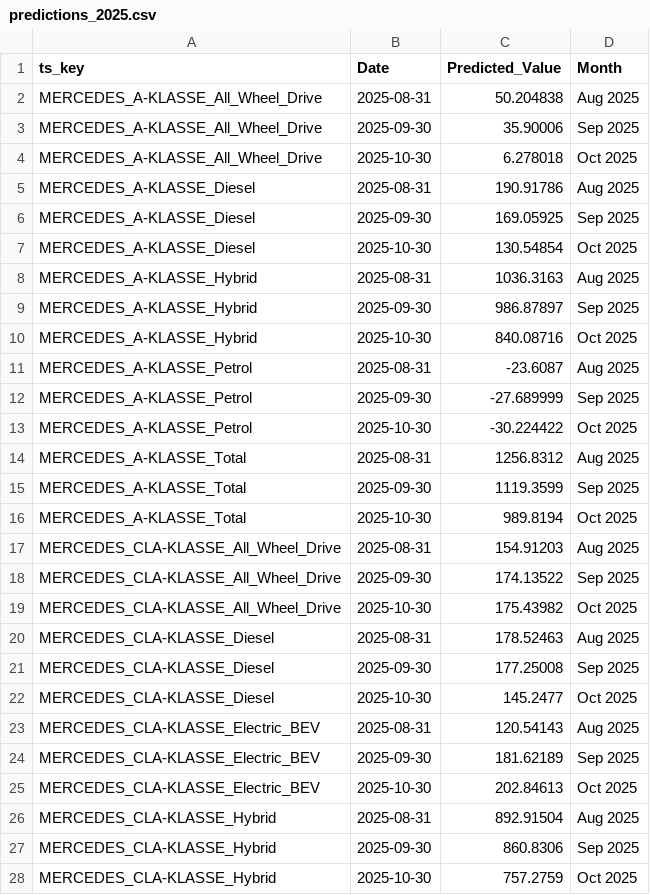
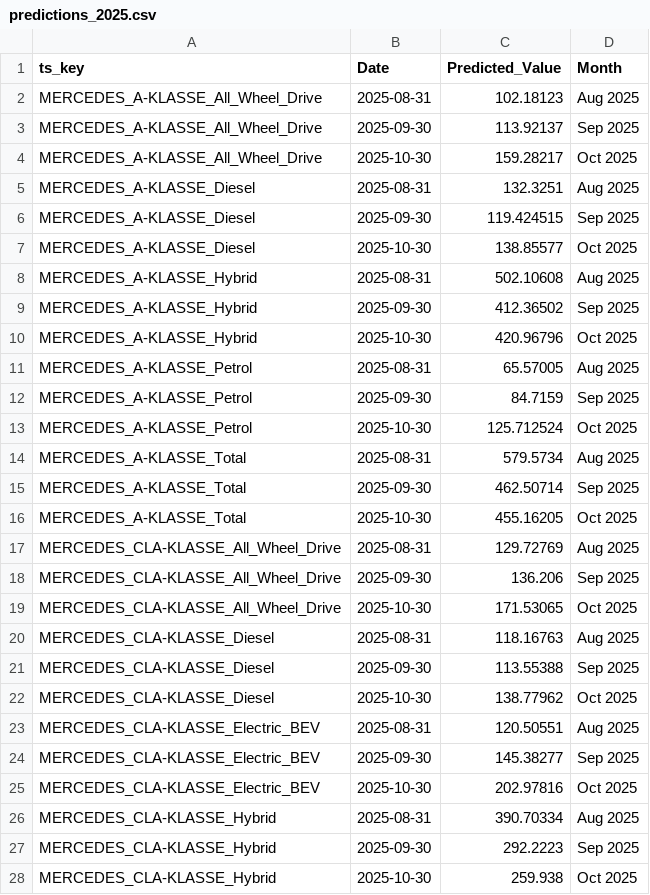
Before and after one commit to john2408/neural_networks_project_hdm, a CSV file: models/lstm/predictions/predictions_2025.csv, drawn as a sheet; only a part is shown; the diff covers the shown part only.

Commit message:
LSTM multivariate

```diff
--- a/models/lstm/predictions/predictions_2025.csv
+++ b/models/lstm/predictions/predictions_2025.csv
@@ -1,28 +1,28 @@
 ts_key,Date,Predicted_Value,Month
-MERCEDES_A-KLASSE_All_Wheel_Drive,2025-08-31,50.204838,Aug 2025
-MERCEDES_A-KLASSE_All_Wheel_Drive,2025-09-30,35.90006,Sep 2025
-MERCEDES_A-KLASSE_All_Wheel_Drive,2025-10-30,6.278018,Oct 2025
-MERCEDES_A-KLASSE_Diesel,2025-08-31,190.91786,Aug 2025
-MERCEDES_A-KLASSE_Diesel,2025-09-30,169.05925,Sep 2025
-MERCEDES_A-KLASSE_Diesel,2025-10-30,130.54854,Oct 2025
-MERCEDES_A-KLASSE_Hybrid,2025-08-31,1036.3163,Aug 2025
-MERCEDES_A-KLASSE_Hybrid,2025-09-30,986.87897,Sep 2025
-MERCEDES_A-KLASSE_Hybrid,2025-10-30,840.08716,Oct 2025
-MERCEDES_A-KLASSE_Petrol,2025-08-31,-23.6087,Aug 2025
-MERCEDES_A-KLASSE_Petrol,2025-09-30,-27.689999,Sep 2025
-MERCEDES_A-KLASSE_Petrol,2025-10-30,-30.224422,Oct 2025
-MERCEDES_A-KLASSE_Total,2025-08-31,1256.8312,Aug 2025
-MERCEDES_A-KLASSE_Total,2025-09-30,1119.3599,Sep 2025
-MERCEDES_A-KLASSE_Total,2025-10-30,989.8194,Oct 2025
-MERCEDES_CLA-KLASSE_All_Wheel_Drive,2025-08-31,154.91203,Aug 2025
-MERCEDES_CLA-KLASSE_All_Wheel_Drive,2025-09-30,174.13522,Sep 2025
-MERCEDES_CLA-KLASSE_All_Wheel_Drive,2025-10-30,175.43982,Oct 2025
-MERCEDES_CLA-KLASSE_Diesel,2025-08-31,178.52463,Aug 2025
-MERCEDES_CLA-KLASSE_Diesel,2025-09-30,177.25008,Sep 2025
-MERCEDES_CLA-KLASSE_Diesel,2025-10-30,145.2477,Oct 2025
-MERCEDES_CLA-KLASSE_Electric_BEV,2025-08-31,120.54143,Aug 2025
-MERCEDES_CLA-KLASSE_Electric_BEV,2025-09-30,181.62189,Sep 2025
-MERCEDES_CLA-KLASSE_Electric_BEV,2025-10-30,202.84613,Oct 2025
-MERCEDES_CLA-KLASSE_Hybrid,2025-08-31,892.91504,Aug 2025
-MERCEDES_CLA-KLASSE_Hybrid,2025-09-30,860.8306,Sep 2025
-MERCEDES_CLA-KLASSE_Hybrid,2025-10-30,757.2759,Oct 2025
+MERCEDES_A-KLASSE_All_Wheel_Drive,2025-08-31,102.18123,Aug 2025
+MERCEDES_A-KLASSE_All_Wheel_Drive,2025-09-30,113.92137,Sep 2025
+MERCEDES_A-KLASSE_All_Wheel_Drive,2025-10-30,159.28217,Oct 2025
+MERCEDES_A-KLASSE_Diesel,2025-08-31,132.3251,Aug 2025
+MERCEDES_A-KLASSE_Diesel,2025-09-30,119.424515,Sep 2025
+MERCEDES_A-KLASSE_Diesel,2025-10-30,138.85577,Oct 2025
+MERCEDES_A-KLASSE_Hybrid,2025-08-31,502.10608,Aug 2025
+MERCEDES_A-KLASSE_Hybrid,2025-09-30,412.36502,Sep 2025
+MERCEDES_A-KLASSE_Hybrid,2025-10-30,420.96796,Oct 2025
+MERCEDES_A-KLASSE_Petrol,2025-08-31,65.57005,Aug 2025
+MERCEDES_A-KLASSE_Petrol,2025-09-30,84.7159,Sep 2025
+MERCEDES_A-KLASSE_Petrol,2025-10-30,125.712524,Oct 2025
+MERCEDES_A-KLASSE_Total,2025-08-31,579.5734,Aug 2025
+MERCEDES_A-KLASSE_Total,2025-09-30,462.50714,Sep 2025
+MERCEDES_A-KLASSE_Total,2025-10-30,455.16205,Oct 2025
+MERCEDES_CLA-KLASSE_All_Wheel_Drive,2025-08-31,129.72769,Aug 2025
+MERCEDES_CLA-KLASSE_All_Wheel_Drive,2025-09-30,136.206,Sep 2025
+MERCEDES_CLA-KLASSE_All_Wheel_Drive,2025-10-30,171.53065,Oct 2025
+MERCEDES_CLA-KLASSE_Diesel,2025-08-31,118.16763,Aug 2025
+MERCEDES_CLA-KLASSE_Diesel,2025-09-30,113.55388,Sep 2025
+MERCEDES_CLA-KLASSE_Diesel,2025-10-30,138.77962,Oct 2025
+MERCEDES_CLA-KLASSE_Electric_BEV,2025-08-31,120.50551,Aug 2025
+MERCEDES_CLA-KLASSE_Electric_BEV,2025-09-30,145.38277,Sep 2025
+MERCEDES_CLA-KLASSE_Electric_BEV,2025-10-30,202.97816,Oct 2025
+MERCEDES_CLA-KLASSE_Hybrid,2025-08-31,390.70334,Aug 2025
+MERCEDES_CLA-KLASSE_Hybrid,2025-09-30,292.2223,Sep 2025
+MERCEDES_CLA-KLASSE_Hybrid,2025-10-30,259.938,Oct 2025
```
Also changed, not shown: 3 edited cells elsewhere in this file, 9 other files.
